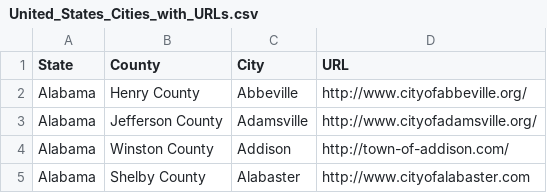
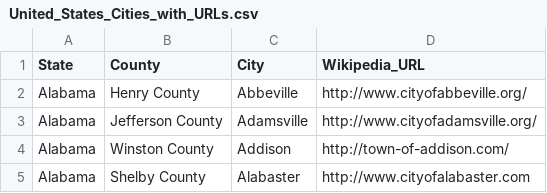
Before and after one commit to cisagov/crossfeed, a CSV file: backend/scripts/populateCountiesCities/United_States_Cities_with_URLs.csv, drawn as a sheet; only a part is shown.

```diff
--- a/backend/scripts/populateCountiesCities/United_States_Cities_with_URLs.csv
+++ b/backend/scripts/populateCountiesCities/United_States_Cities_with_URLs.csv
@@ -1,2 +1,2 @@
-State,County,City,URL
+State,County,City,Wikipedia_URL
 Alabama,Henry County,Abbeville,http://www.cityofabbeville.org/
```
Also changed, not shown: backend/scripts/populateCountiesCities/United_States_Counties_with_URLs.csv, 1 other file.
